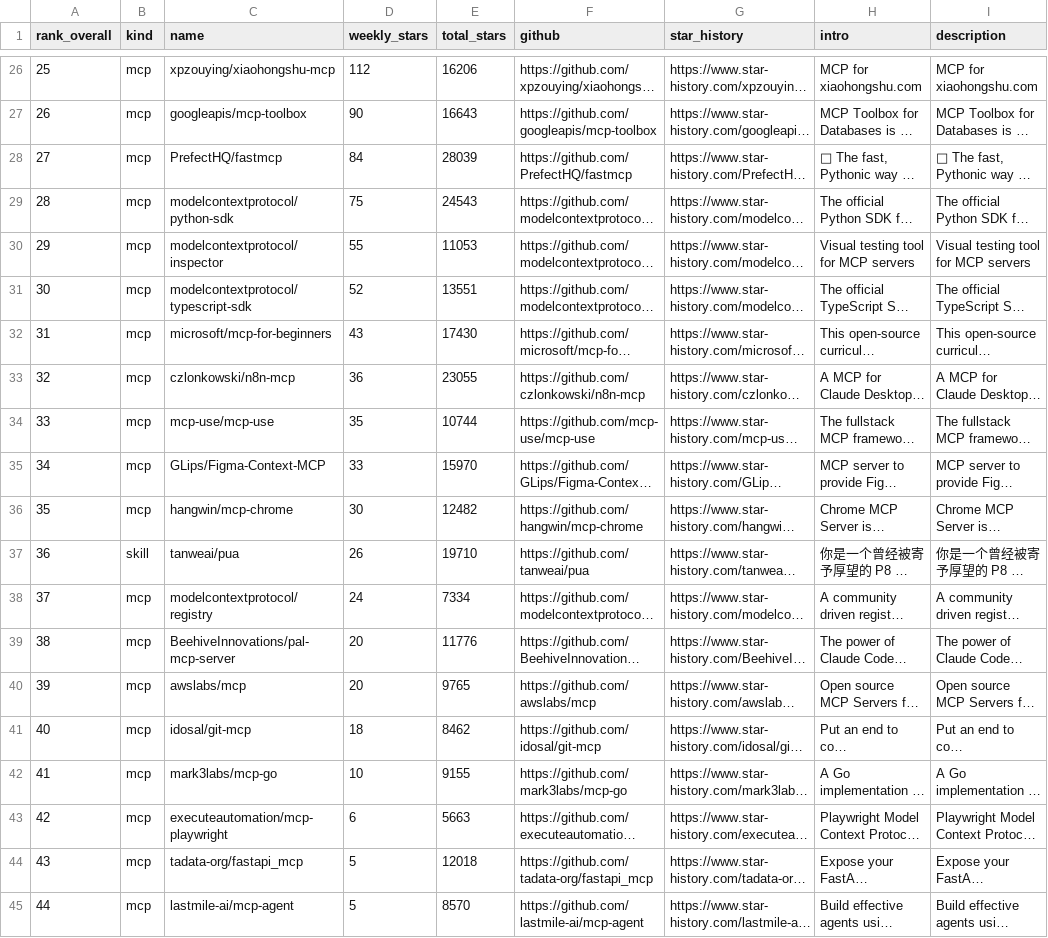
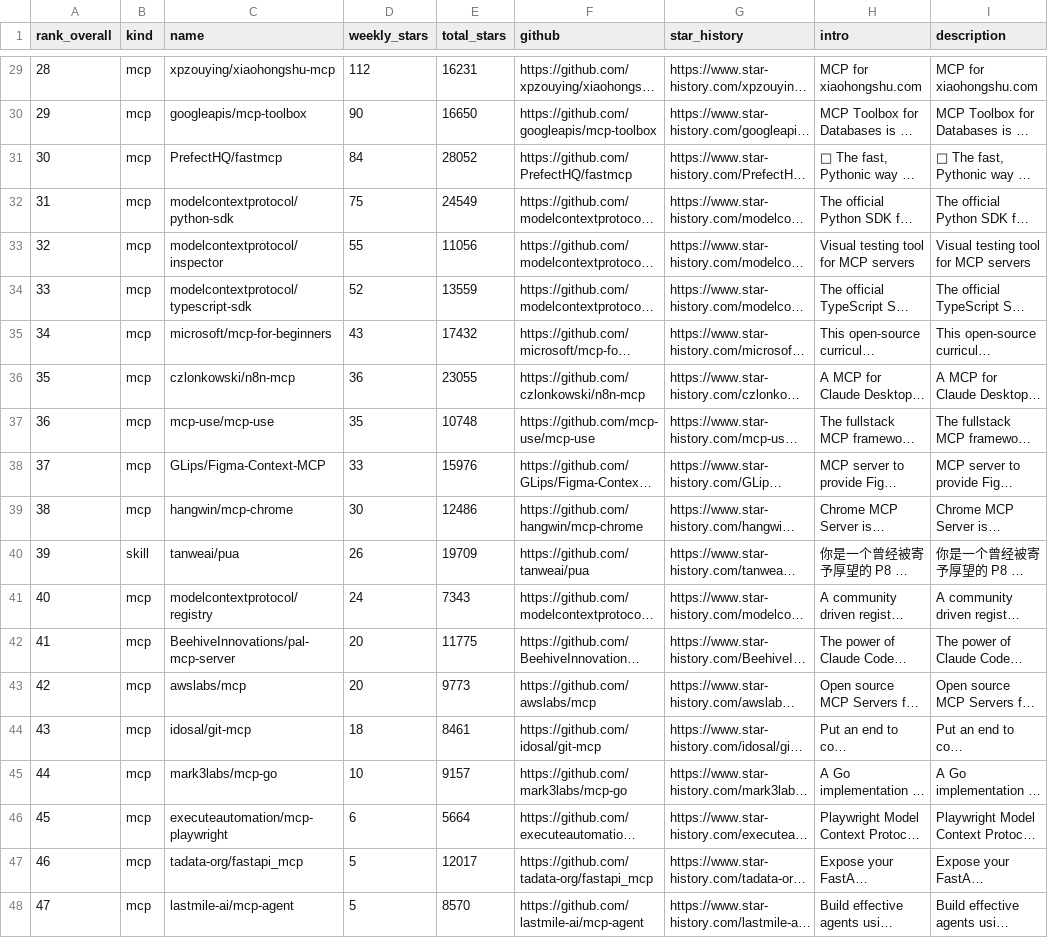
Before and after one commit to LinX-oss/Weekly-Daily-Stars, a CSV file: reports/weekly-stars-skills-mcp.csv, drawn as a sheet; only a part is shown, gaps mark what is left out; long unchanged cells end in …; addresses are those after the commit; the diff covers the shown part only; the diff names each change by its address in the sheet, - before the commit and + after, or states it on an @@ line.

```diff
--- a/reports/weekly-stars-skills-mcp.csv
+++ b/reports/weekly-stars-skills-mcp.csv
@@ column A (rank_overall) renumbered from row 15 down @@
-E29 (total_stars): 16206
+E29 (total_stars): 16231
-E30 (total_stars): 16643
+E30 (total_stars): 16650
-E31 (total_stars): 28039
+E31 (total_stars): 28052
-E32 (total_stars): 24543
+E32 (total_stars): 24549
-E33 (total_stars): 11053
+E33 (total_stars): 11056
-E34 (total_stars): 13551
+E34 (total_stars): 13559
-E35 (total_stars): 17430
+E35 (total_stars): 17432
-E37 (total_stars): 10744
+E37 (total_stars): 10748
-E38 (total_stars): 15970
+E38 (total_stars): 15976
-E39 (total_stars): 12482
+E39 (total_stars): 12486
-E40 (total_stars): 19710
+E40 (total_stars): 19709
-E41 (total_stars): 7334
+E41 (total_stars): 7343
-E42 (total_stars): 11776
+E42 (total_stars): 11775
-E43 (total_stars): 9765
+E43 (total_stars): 9773
-E44 (total_stars): 8462
+E44 (total_stars): 8461
-E45 (total_stars): 9155
+E45 (total_stars): 9157
-E46 (total_stars): 5663
+E46 (total_stars): 5664
-E47 (total_stars): 12018
+E47 (total_stars): 12017
```
Also changed, not shown: 3 added rows and 24 edited cells elsewhere in this file, 3 other files.
